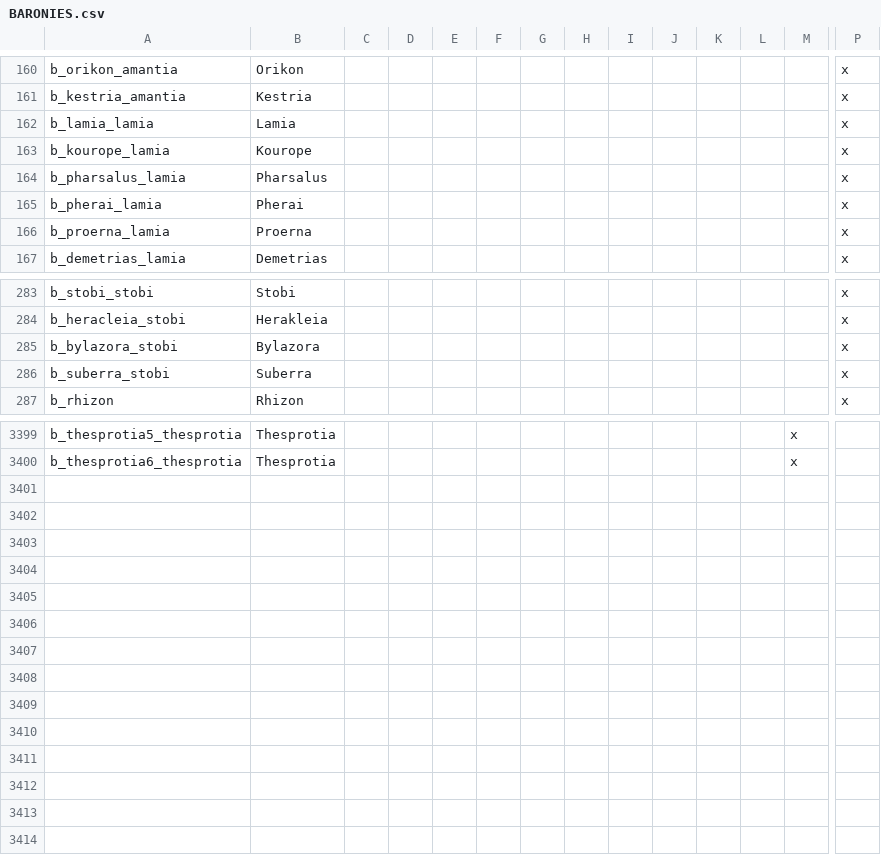
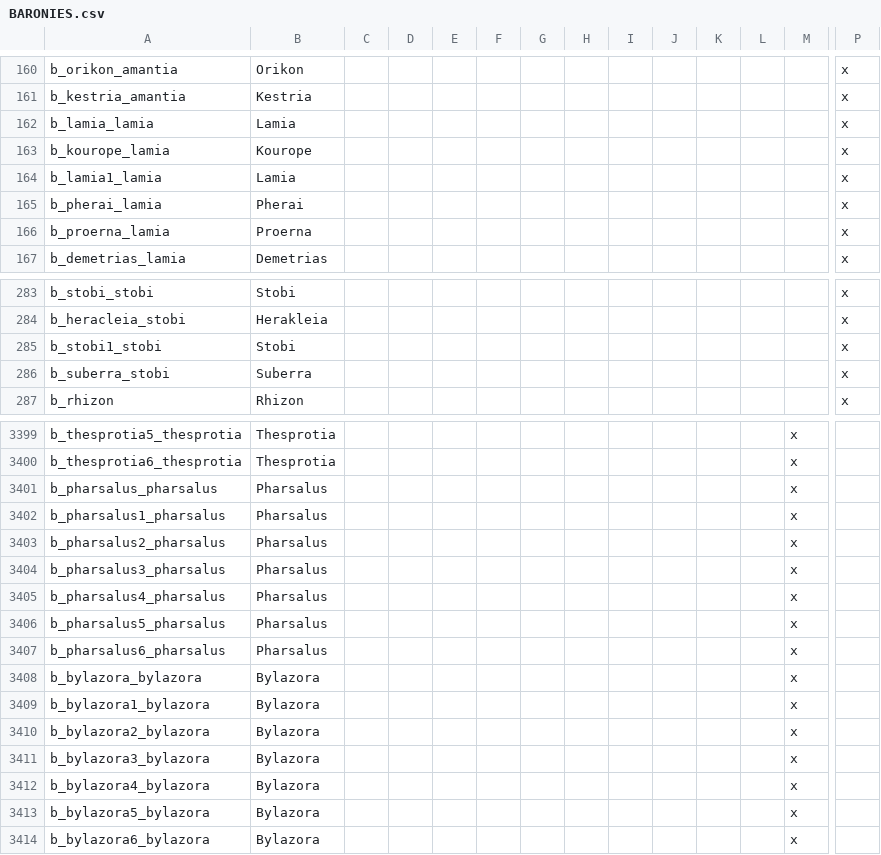
Before and after one commit to tannerflick4/Diadochi-Kings-Revival, a CSV file: localisation/BARONIES.csv, drawn as a sheet; only a part is shown, gaps mark what is left out; removed rows and columns are numbered as before the commit, all else as after; rows hold the shown columns only; the diff names each change by its address in the sheet, - before the commit and + after, or states it on an @@ line.

Commit message:
Pharsalus + Bylazora info

```diff
--- a/localisation/BARONIES.csv
+++ b/localisation/BARONIES.csv
-row 164: b_pharsalus_lamia | Pharsalus |  |  |  |  |  |  |  |  |  |  |  | x
+row 164: b_lamia1_lamia | Lamia |  |  |  |  |  |  |  |  |  |  |  | x
-row 285: b_bylazora_stobi | Bylazora |  |  |  |  |  |  |  |  |  |  |  | x
+row 285: b_stobi1_stobi | Stobi |  |  |  |  |  |  |  |  |  |  |  | x
+row 3401: b_pharsalus_pharsalus | Pharsalus |  |  |  |  |  |  |  |  |  |  | x
+row 3402: b_pharsalus1_pharsalus | Pharsalus |  |  |  |  |  |  |  |  |  |  | x
+row 3403: b_pharsalus2_pharsalus | Pharsalus |  |  |  |  |  |  |  |  |  |  | x
+row 3404: b_pharsalus3_pharsalus | Pharsalus |  |  |  |  |  |  |  |  |  |  | x
+row 3405: b_pharsalus4_pharsalus | Pharsalus |  |  |  |  |  |  |  |  |  |  | x
+row 3406: b_pharsalus5_pharsalus | Pharsalus |  |  |  |  |  |  |  |  |  |  | x
+row 3407: b_pharsalus6_pharsalus | Pharsalus |  |  |  |  |  |  |  |  |  |  | x
+row 3408: b_bylazora_bylazora | Bylazora |  |  |  |  |  |  |  |  |  |  | x
+row 3409: b_bylazora1_bylazora | Bylazora |  |  |  |  |  |  |  |  |  |  | x
+row 3410: b_bylazora2_bylazora | Bylazora |  |  |  |  |  |  |  |  |  |  | x
+row 3411: b_bylazora3_bylazora | Bylazora |  |  |  |  |  |  |  |  |  |  | x
+row 3412: b_bylazora4_bylazora | Bylazora |  |  |  |  |  |  |  |  |  |  | x
+row 3413: b_bylazora5_bylazora | Bylazora |  |  |  |  |  |  |  |  |  |  | x
+row 3414: b_bylazora6_bylazora | Bylazora |  |  |  |  |  |  |  |  |  |  | x
```
Also changed, not shown: 7 other files.
